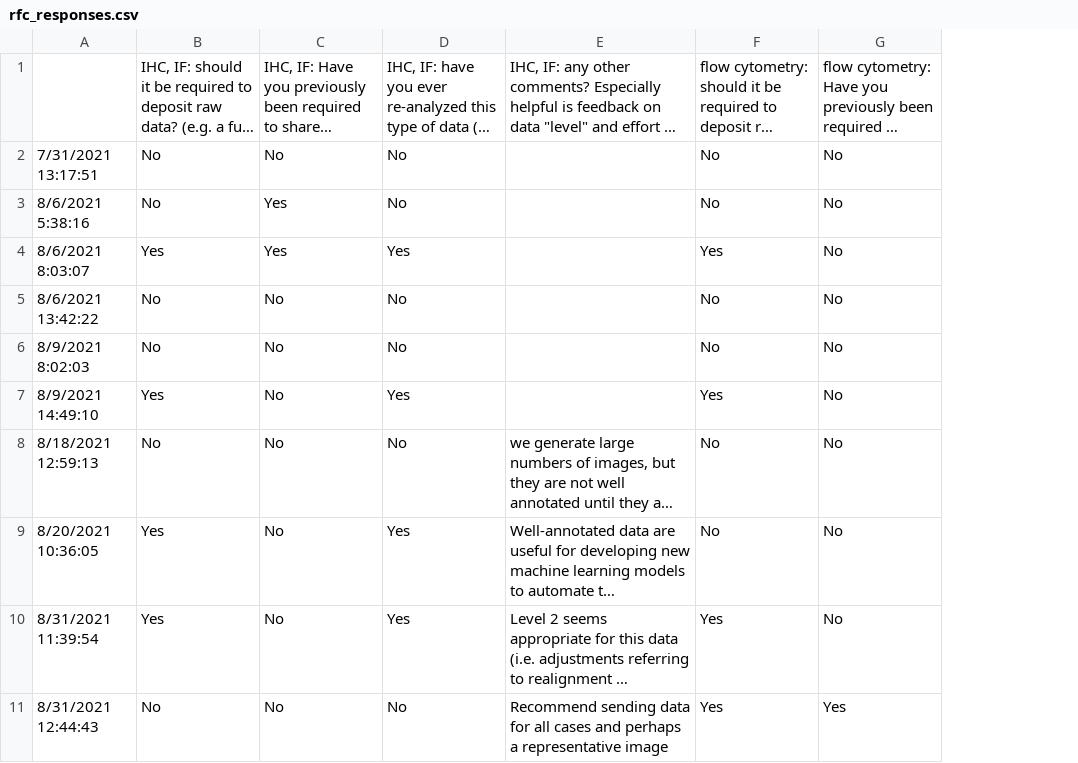
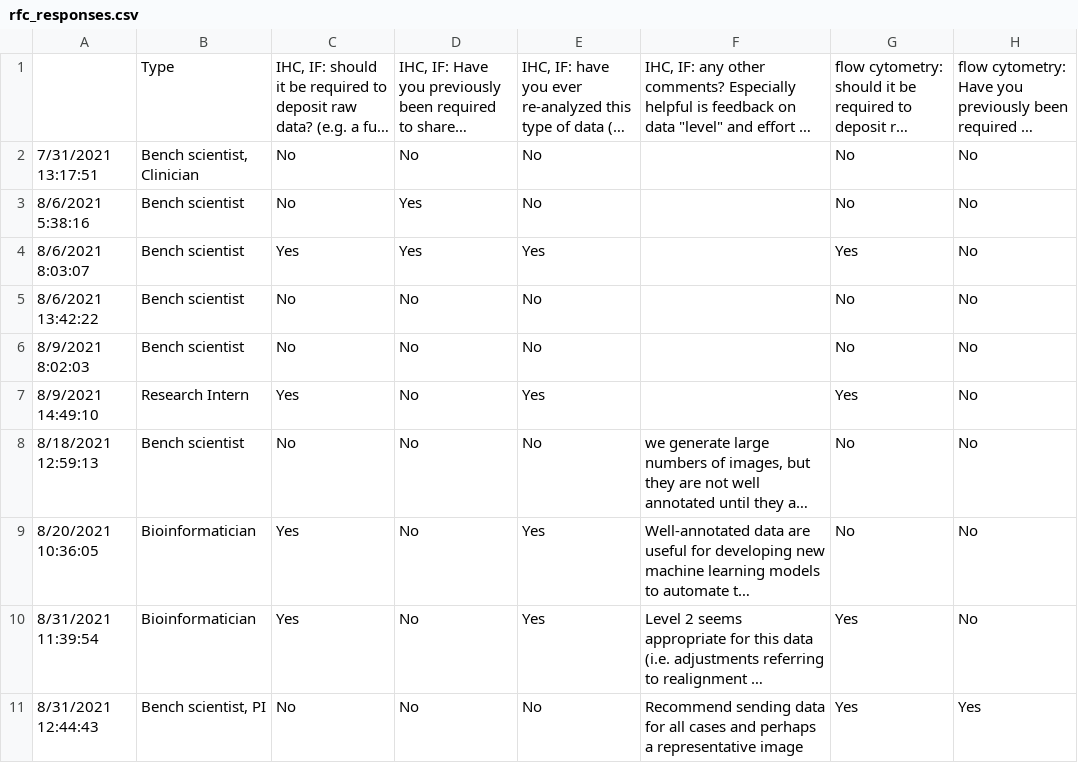
Before and after one commit to nf-osi/nf-osi-research.github.io, a CSV file: docs/materials/rfc/rfc_responses.csv, drawn as a sheet; only a part is shown; long unchanged cells end in …; the diff names each change by its address in the sheet, - before the commit and + after, or states it on an @@ line.

```diff
--- a/docs/materials/rfc/rfc_responses.csv
+++ b/docs/materials/rfc/rfc_responses.csv
+column B, rows 1-11: Type | Bench scientist, Clinician | Bench scientist | Bench scientist | Bench scientist | Bench scientist | Research Intern | Bench scientist | Bioinformatician | Bioinformatician | Bench scientist, PI
```
Also changed, not shown: materials/rfc/rfc_responses.csv, 11 other files.
